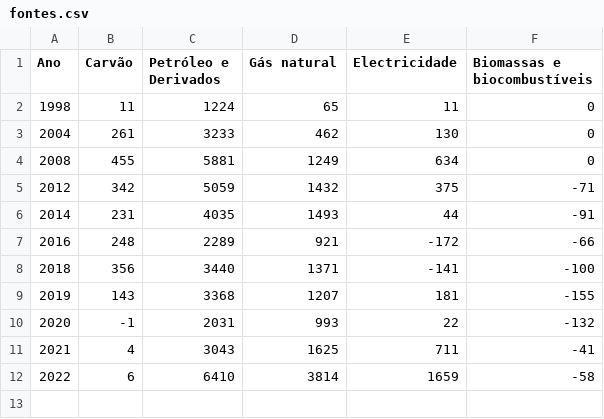
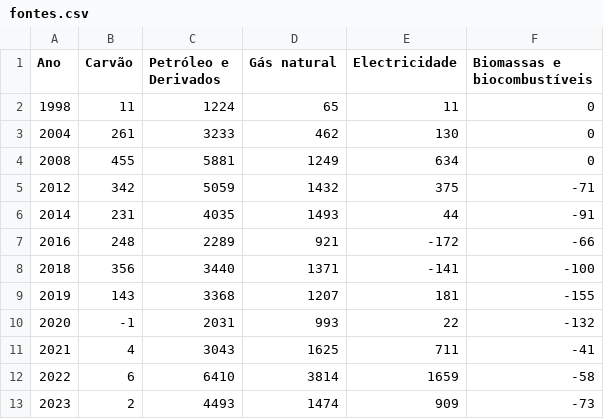
Before and after one commit to guimarais/cleanplots, a CSV file: cpn/fontes.csv, drawn as a sheet.

```diff
--- a/cpn/fontes.csv
+++ b/cpn/fontes.csv
@@ -12 +12,2 @@ Ano,Carvão,Petróleo e Derivados,Gás natural,Electricidade,Biomassas e biocomb
 2022,6,6410,3814,1659,-58
+2023,2,4493,1474,909,-73
```
Also changed, not shown: 8 other files.
